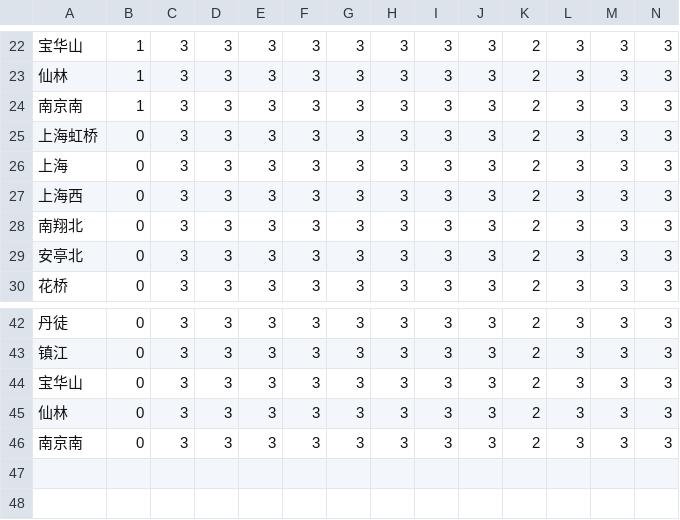
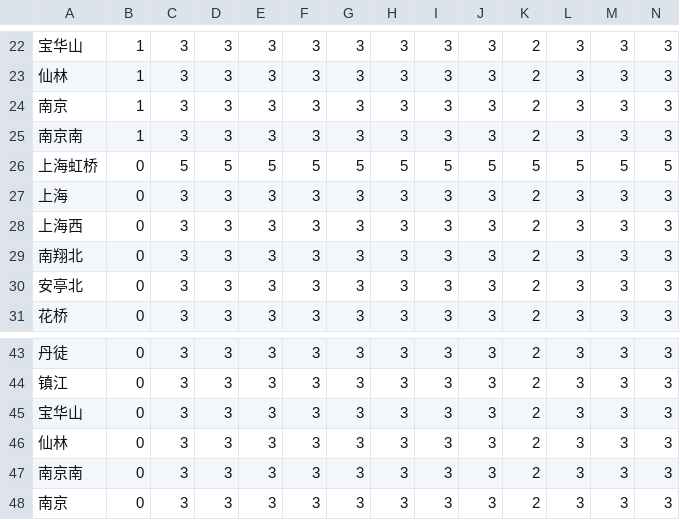
Before and after one commit to Peter1sCoding/Timetable-performance-evaluation-and-conflict-identification-tool, a CSV file: Monkeys_Timetable/Monkeys_Timetable/车站列车安全间隔.csv, drawn as a sheet; only a part is shown, gaps mark what is left out; removed rows and columns are numbered as before the commit, all else as after; rows hold the shown columns only; the diff names each change by its address in the sheet, - before the commit and + after, or states it on an @@ line.

```diff
--- a/Monkeys_Timetable/Monkeys_Timetable/车站列车安全间隔.csv
+++ b/Monkeys_Timetable/Monkeys_Timetable/车站列车安全间隔.csv
+row 24: 南京 | 1 | 3 | 3 | 3 | 3 | 3 | 3 | 3 | 3 | 2 | 3 | 3 | 3
-row 25: 上海虹桥 | 0 | 3 | 3 | 3 | 3 | 3 | 3 | 3 | 3 | 2 | 3 | 3 | 3
+row 26: 上海虹桥 | 0 | 5 | 5 | 5 | 5 | 5 | 5 | 5 | 5 | 5 | 5 | 5 | 5
+row 48: 南京 | 0 | 3 | 3 | 3 | 3 | 3 | 3 | 3 | 3 | 2 | 3 | 3 | 3
```
Also changed, not shown: Monkeys_Timetable/Monkeys_Timetable/沪宁车站信息.csv, 2 other files.
